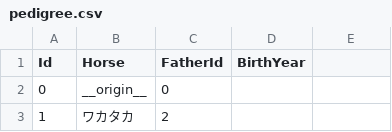
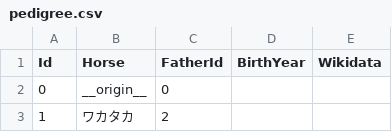
Before and after one commit to u-10bei/Pedigree_JPG1horses, a CSV file: data/pedigree.csv, drawn as a sheet; only a part is shown; the diff names each change by its address in the sheet, - before the commit and + after, or states it on an @@ line.

```diff
--- a/data/pedigree.csv
+++ b/data/pedigree.csv
-E1: (empty)
+E1: Wikidata
```
Also changed, not shown: 9 other files.
